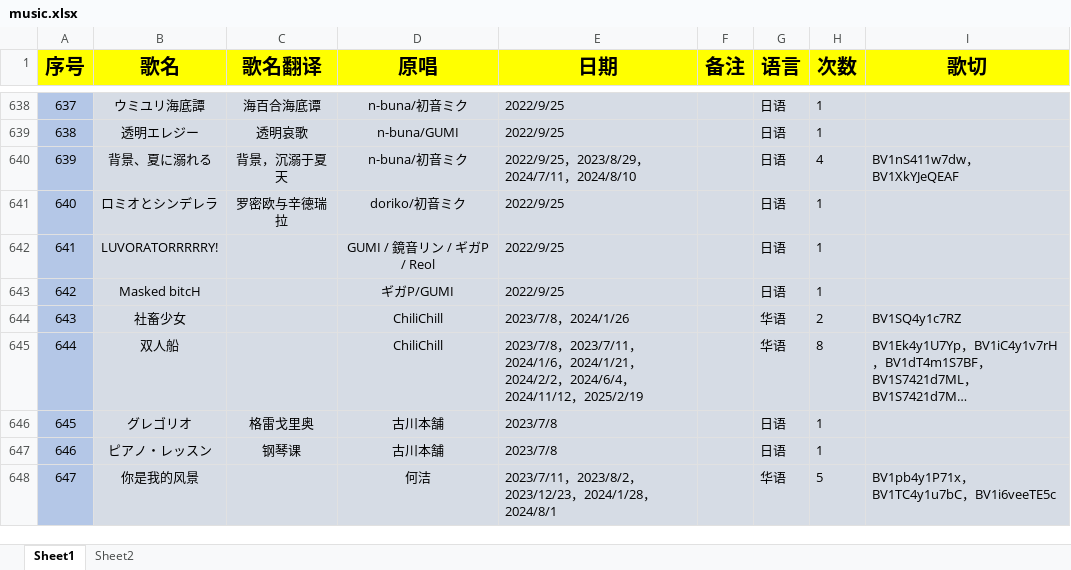
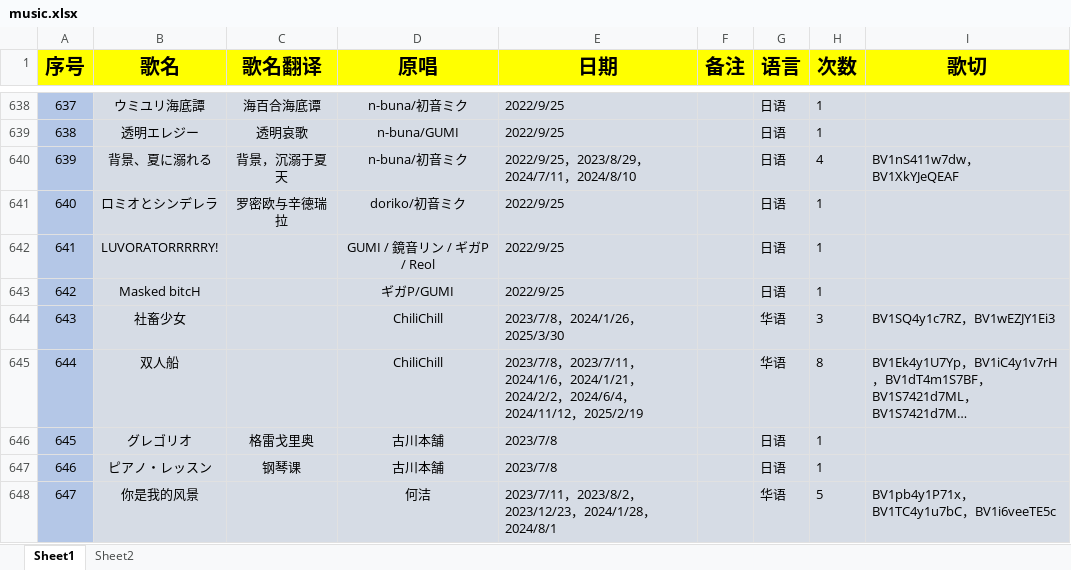
Before and after one commit to starsJuly/sui-song-list, an Excel workbook: scripts/music.xlsx, sheet Sheet1, drawn as a sheet; only a part is shown, gaps mark what is left out; long unchanged cells end in …; values as stored, in another font and other column widths than the file's, no borders; the diff covers the shown part only; the diff names each change by its address in the sheet, - before the commit and + after, or states it on an @@ line.

```diff
--- a/scripts/music.xlsx (sheet Sheet1)
+++ b/scripts/music.xlsx (sheet Sheet1)
-E644 (日期): 2023/7/8，2024/1/26
+E644 (日期): 2023/7/8，2024/1/26，2025/3/30
-H644 (次数): 2
+H644 (次数): 3
-I644 (歌切): BV1SQ4y1c7RZ
+I644 (歌切): BV1SQ4y1c7RZ，BV1wEZJY1Ei3
```
Also changed, not shown: 115 edited cells elsewhere in this sheet.
